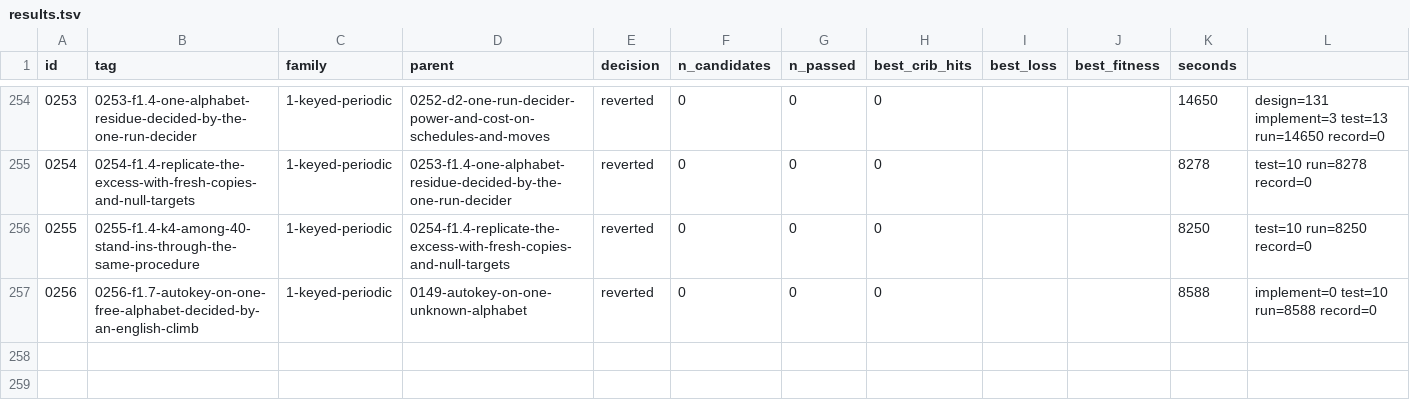
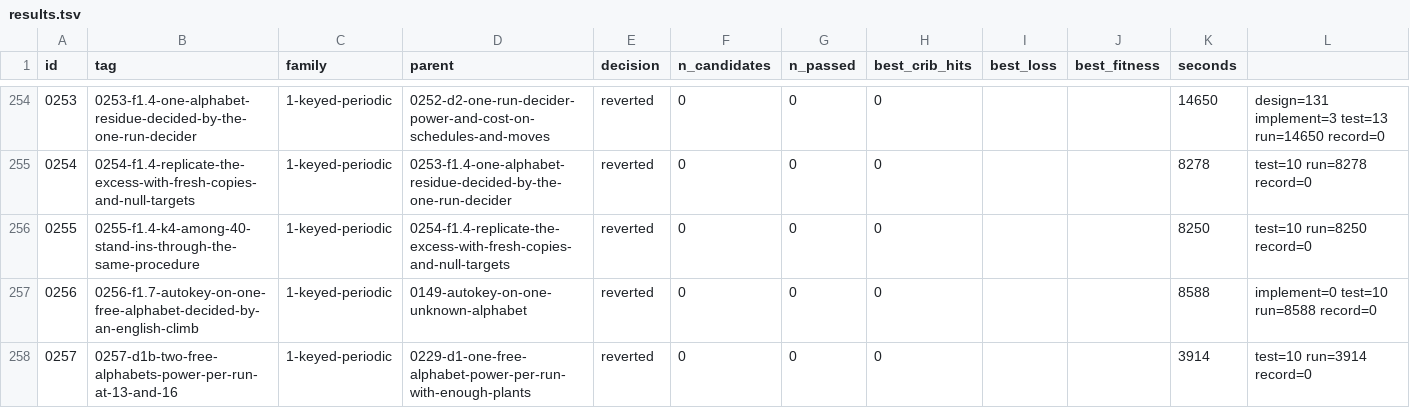
Before and after one commit to akaalias/k4, a TSV file: results.tsv, drawn as a sheet; only a part is shown, gaps mark what is left out.

Commit message:
exp 0257-d1b-two-free-alphabets-power-per-run-at-13-and-16: reverted (0/0 passed gates, best cribs 0/24)
D1b: design 2's power per run for two free alphabets (Quagmire IV), 24 clean and 24 Sanborn-style plants at F1.2's sampled lengths 13 and 16, every run's best recorded
Family: 1-keyed-periodic
Parent: 0229-d1-one-free-alphabet-power-per-run-with-enough-plants
Changed: D1b (issue #77). 0229 measured design 2's power per run for one free alphabet and D1 qualified a one-run decider (Alexis, 2026-10-28, #100). Here the same measurement for two free alphabets with 0144's compiled tempering, unchanged: F1.2's sampled lengths 13 and 16, 24 clean and 24 Sanborn-style plants each, 6 kept-place copies per plant, ten full runs per text with each run's best recorded. Two lengths so the power can be checked for sameness across the class before one measured power is used for every two-alphabet setting (F1.4's 1,346 two-alphabet settings, F1.2 13).

```diff
--- a/results.tsv
+++ b/results.tsv
@@ -257 +257,2 @@ id	tag	family	parent	decision	n_candidates	n_passed	best_crib_hits	best_loss	bes
 0256	0256-f1.7-autokey-on-one-free-alphabet-decided-by-an-english-climb	1-keyed-periodic	0149-autokey-on-one-unknown-alphabet	reverted	0	0	0			8588	implement=0 test=10 run=8588 record=0
+0257	0257-d1b-two-free-alphabets-power-per-run-at-13-and-16	1-keyed-periodic	0229-d1-one-free-alphabet-power-per-run-with-enough-plants	reverted	0	0	0			3914	test=10 run=3914 record=0
```
Also changed, not shown: 5 other files.
